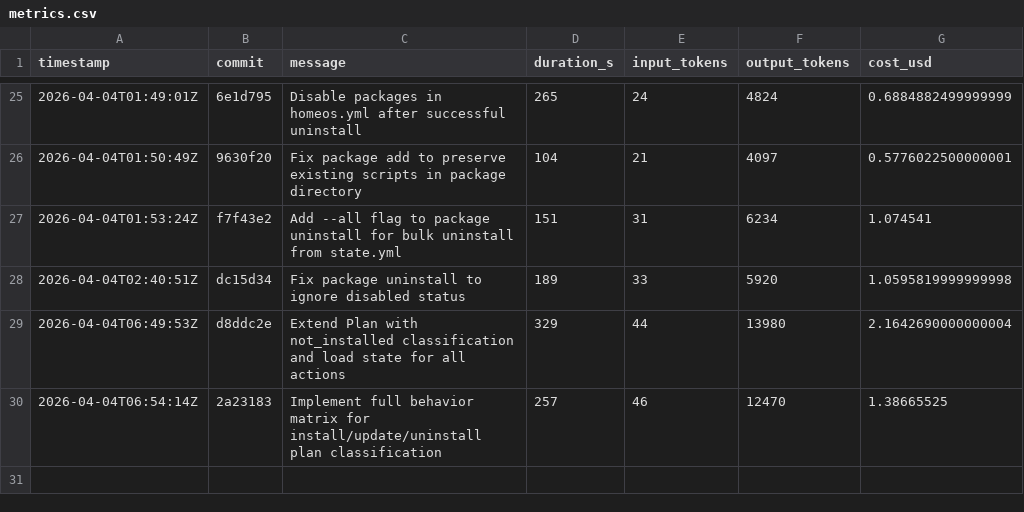
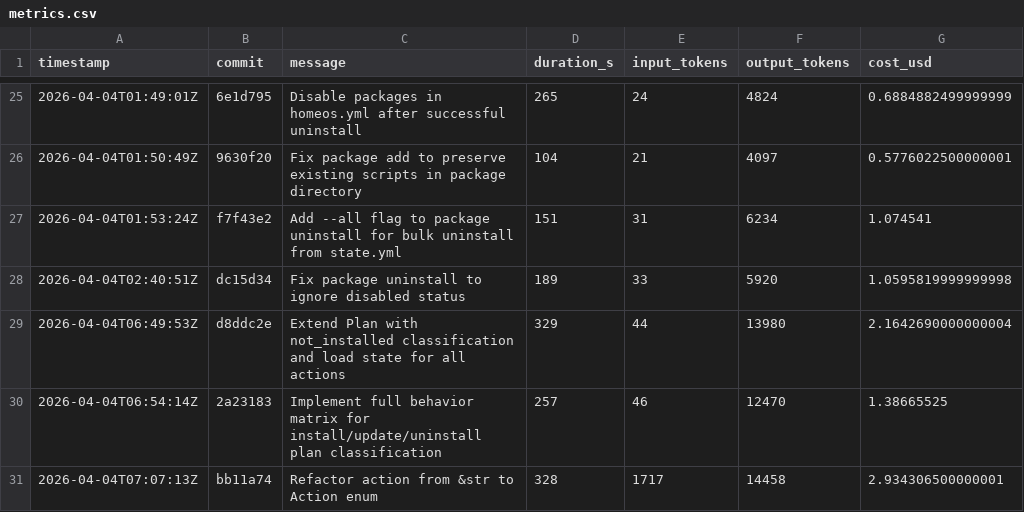
Before and after one commit to hainet50b/homeos, a CSV file: metrics.csv, drawn as a sheet; only a part is shown, gaps mark what is left out; the diff names each change by its address in the sheet, - before the commit and + after, or states it on an @@ line.

Commit message:
Add metrics.csv for Ralph Loop run (incomplete)

```diff
--- a/metrics.csv
+++ b/metrics.csv
+row 31: 2026-04-04T07:07:13Z | bb11a74 | Refactor action from &str to Action enum | 328 | 1717 | 14458 | 2.934306500000001
```
